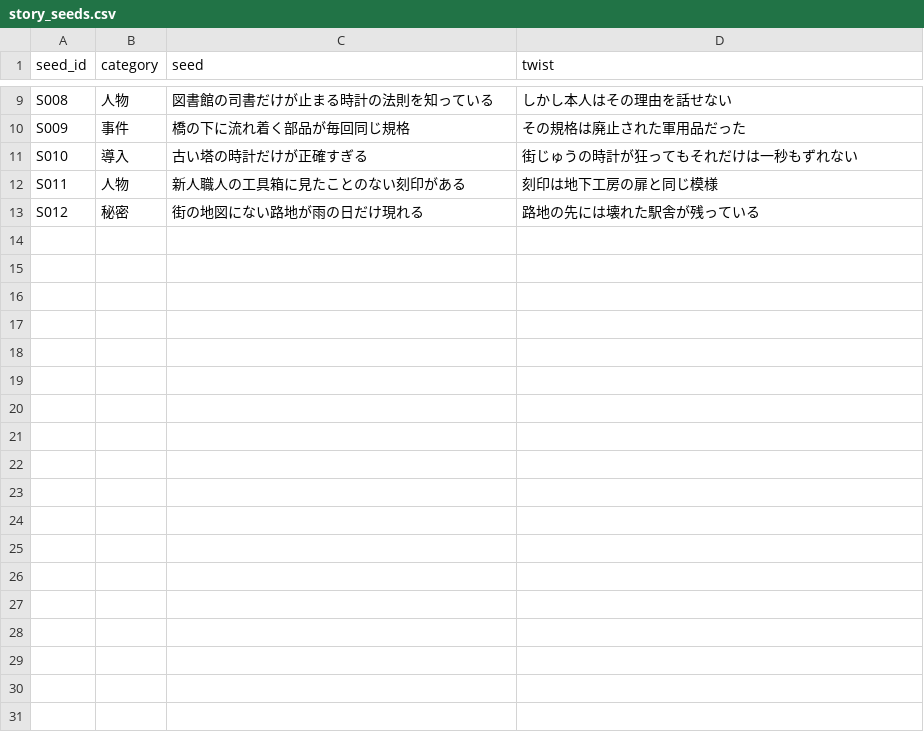
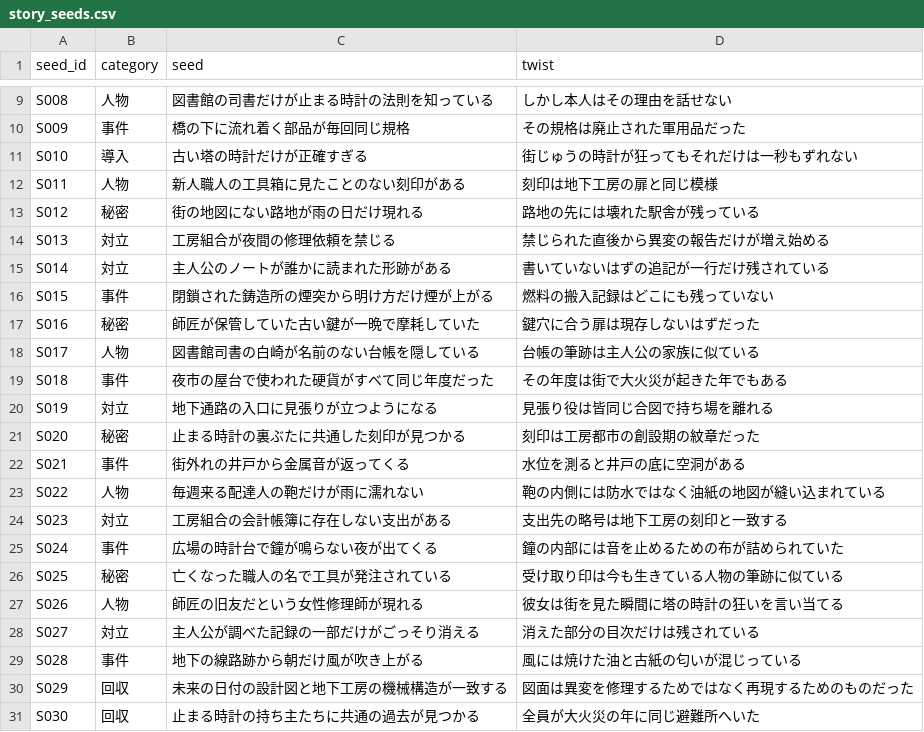
Before and after one commit to sin1234567/novel-factory, a CSV file: data/story_seeds.csv, drawn as a sheet; only a part is shown, gaps mark what is left out; the diff names each change by its address in the sheet, - before the commit and + after, or states it on an @@ line.

Commit message:
Expand story seeds to 30 episodes

```diff
--- a/data/story_seeds.csv
+++ b/data/story_seeds.csv
+row 14: S013 | 対立 | 工房組合が夜間の修理依頼を禁じる | 禁じられた直後から異変の報告だけが増え始める
+row 15: S014 | 対立 | 主人公のノートが誰かに読まれた形跡がある | 書いていないはずの追記が一行だけ残されている
+row 16: S015 | 事件 | 閉鎖された鋳造所の煙突から明け方だけ煙が上がる | 燃料の搬入記録はどこにも残っていない
+row 17: S016 | 秘密 | 師匠が保管していた古い鍵が一晩で摩耗していた | 鍵穴に合う扉は現存しないはずだった
+row 18: S017 | 人物 | 図書館司書の白崎が名前のない台帳を隠している | 台帳の筆跡は主人公の家族に似ている
+row 19: S018 | 事件 | 夜市の屋台で使われた硬貨がすべて同じ年度だった | その年度は街で大火災が起きた年でもある
+row 20: S019 | 対立 | 地下通路の入口に見張りが立つようになる | 見張り役は皆同じ合図で持ち場を離れる
+row 21: S020 | 秘密 | 止まる時計の裏ぶたに共通した刻印が見つかる | 刻印は工房都市の創設期の紋章だった
+row 22: S021 | 事件 | 街外れの井戸から金属音が返ってくる | 水位を測ると井戸の底に空洞がある
+row 23: S022 | 人物 | 毎週来る配達人の鞄だけが雨に濡れない | 鞄の内側には防水ではなく油紙の地図が縫い込まれている
+row 24: S023 | 対立 | 工房組合の会計帳簿に存在しない支出がある | 支出先の略号は地下工房の刻印と一致する
+row 25: S024 | 事件 | 広場の時計台で鐘が鳴らない夜が出てくる | 鐘の内部には音を止めるための布が詰められていた
+row 26: S025 | 秘密 | 亡くなった職人の名で工具が発注されている | 受け取り印は今も生きている人物の筆跡に似ている
+row 27: S026 | 人物 | 師匠の旧友だという女性修理師が現れる | 彼女は街を見た瞬間に塔の時計の狂いを言い当てる
+row 28: S027 | 対立 | 主人公が調べた記録の一部だけがごっそり消える | 消えた部分の目次だけは残されている
+row 29: S028 | 事件 | 地下の線路跡から朝だけ風が吹き上がる | 風には焼けた油と古紙の匂いが混じっている
+row 30: S029 | 回収 | 未来の日付の設計図と地下工房の機械構造が一致する | 図面は異変を修理するためではなく再現するためのものだった
+row 31: S030 | 回収 | 止まる時計の持ち主たちに共通の過去が見つかる | 全員が大火災の年に同じ避難所へいた
```
Also changed, not shown: 1 other file.
